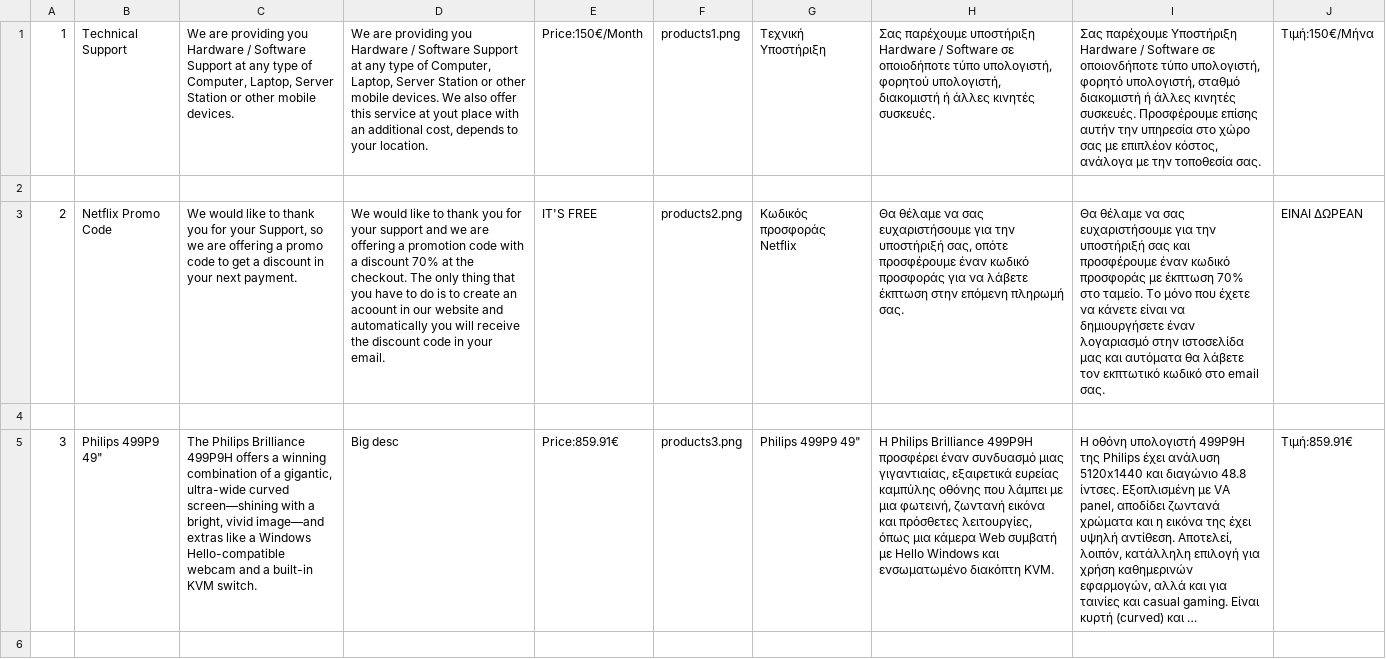
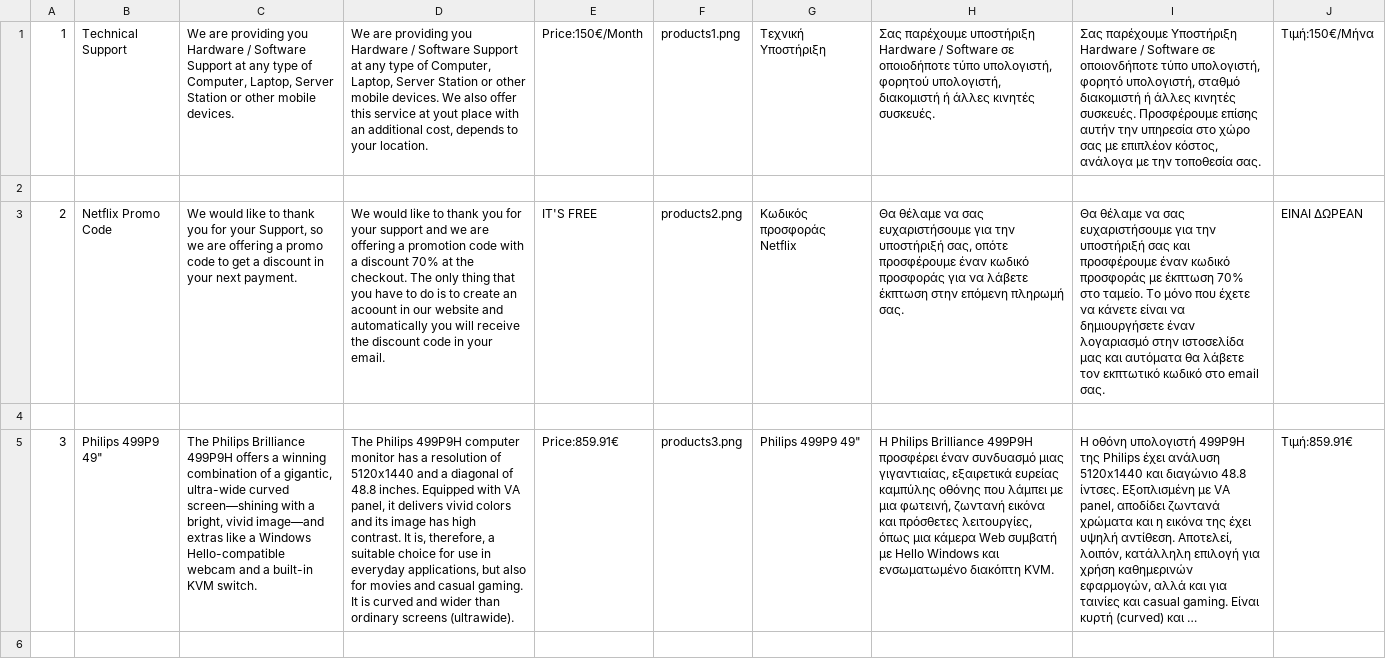
Before and after one commit to NourisGr/PHP_Website, a CSV file: include/products.csv, drawn as a sheet; only a part is shown; long unchanged cells end in …; the diff covers the shown part only; the diff names each change by its address in the sheet, - before the commit and + after, or states it on an @@ line.

Commit message:
update

```diff
--- a/include/products.csv
+++ b/include/products.csv
-D5: Big desc
+D5: The Philips 499P9H computer monitor has a resolution of 5120x1440 and a diagonal of 48.8 inches. Equipped with VA panel, it delivers vivid colors and its image has high contrast. It is, therefore, a suitable choice for use in everyday applications, but also for movies and casual gaming. It is curved and wider than ordinary screens (ultrawide).
```
Also changed, not shown: 1 edited cell elsewhere in this file.
